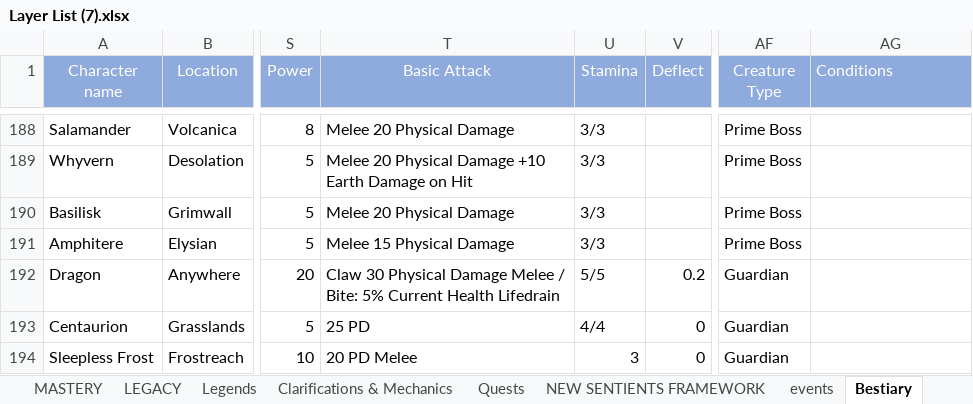
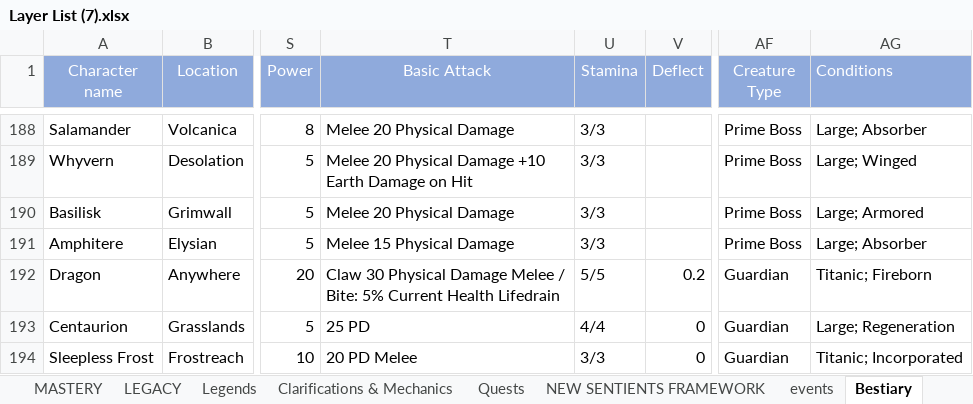
Before and after one commit to PyroMantra/warpedoriginal, an Excel workbook: data/Layer List (7).xlsx, sheet Bestiary, drawn as a sheet; only a part is shown, gaps mark what is left out; values as stored, in another font and other column widths than the file's, no borders; the diff covers the shown part only; the diff names each change by its address in the sheet, - before the commit and + after, or states it on an @@ line.

```diff
--- a/data/Layer List (7).xlsx (sheet Bestiary)
+++ b/data/Layer List (7).xlsx (sheet Bestiary)
-AG188 (Conditions): (empty)
+AG188 (Conditions): Large; Absorber
-AG189 (Conditions): (empty)
+AG189 (Conditions): Large; Winged
-AG190 (Conditions): (empty)
+AG190 (Conditions): Large; Armored
-AG191 (Conditions): (empty)
+AG191 (Conditions): Large; Absorber
-AG192 (Conditions): (empty)
+AG192 (Conditions): Titanic; Fireborn
-AG193 (Conditions): (empty)
+AG193 (Conditions): Large; Regeneration
-U194 (Stamina): 3
+U194 (Stamina): 3/3
-AG194 (Conditions): (empty)
+AG194 (Conditions): Titanic; Incorporated
```
Also changed, not shown: 2 added rows and 65 edited cells elsewhere in this sheet, sheet events, 6 other files.
